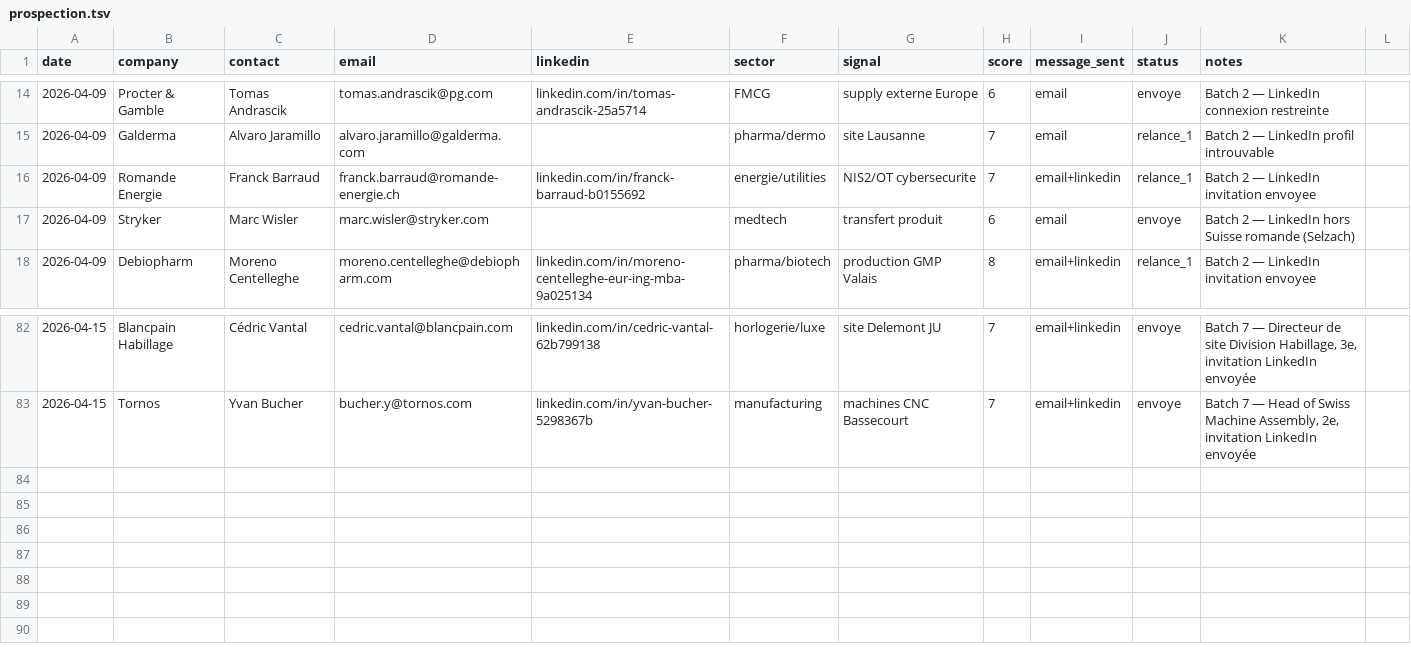
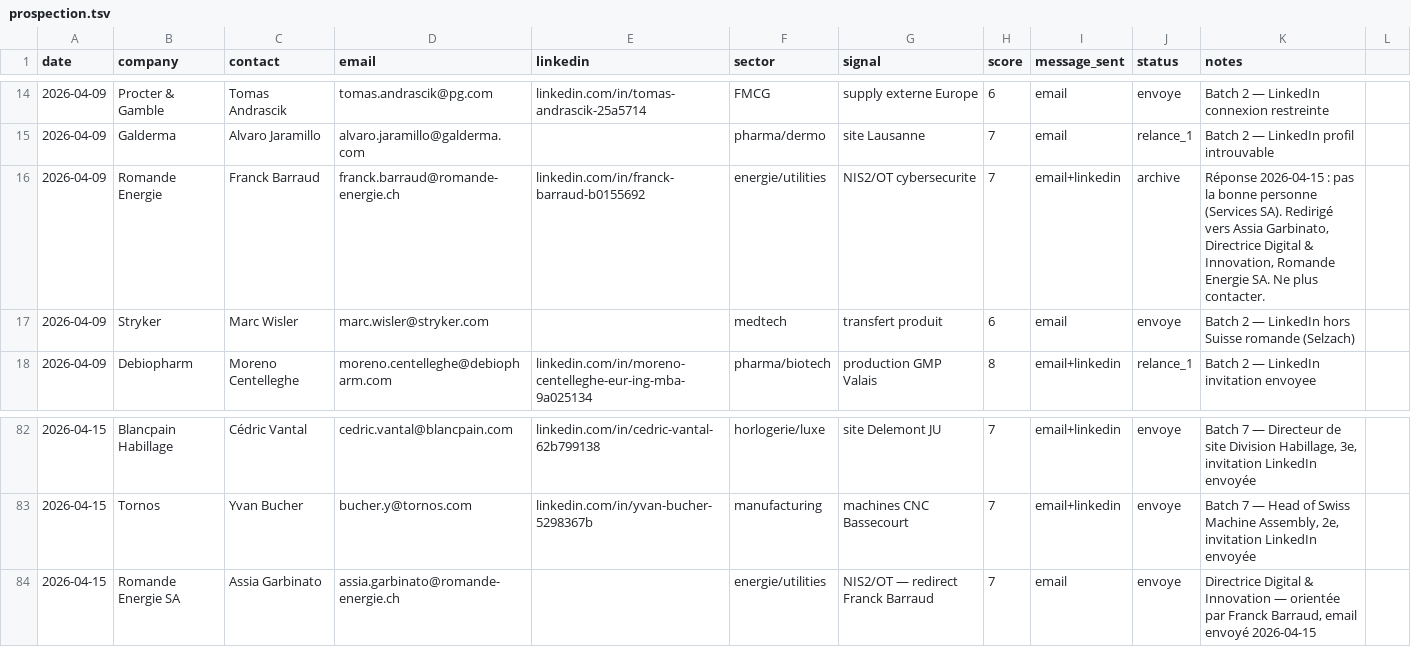
Before and after one commit to vandervan0001/career-ops, a TSV file: data/prospection.tsv, drawn as a sheet; only a part is shown, gaps mark what is left out.

```diff
--- a/data/prospection.tsv
+++ b/data/prospection.tsv
@@ -15,3 +15,3 @@ date	company	contact	email	linkedin	sector	signal	score	message_sent	status	note
 2026-04-09	Galderma	Alvaro Jaramillo	alvaro.jaramillo@galderma.com		pharma/dermo	site Lausanne	7	email	relance_1	Batch 2 — LinkedIn profil introuvable
-2026-04-09	Romande Energie	Franck Barraud	franck.barraud@romande-energie.ch	linkedin.com/in/franck-barraud-b0155692	energie/utilities	NIS2/OT cybersecurite	7	email+linkedin	relance_1	Batch 2 — LinkedIn invitation envoyee
+2026-04-09	Romande Energie	Franck Barraud	franck.barraud@romande-energie.ch	linkedin.com/in/franck-barraud-b0155692	energie/utilities	NIS2/OT cybersecurite	7	email+linkedin	archive	Réponse 2026-04-15 : pas la bonne personne (Services SA). Redirigé vers Assia Garbinato, Directrice Digital & Innovation, Romande Energie SA. Ne plus contacter.
 2026-04-09	Stryker	Marc Wisler	marc.wisler@stryker.com		medtech	transfert produit	6	email	envoye	Batch 2 — LinkedIn hors Suisse romande (Selzach)
@@ -83 +83,2 @@ date	company	contact	email	linkedin	sector	signal	score	message_sent	status	note
 2026-04-15	Tornos	Yvan Bucher	bucher.y@tornos.com	linkedin.com/in/yvan-bucher-5298367b	manufacturing	machines CNC Bassecourt	7	email+linkedin	envoye	Batch 7 — Head of Swiss Machine Assembly, 2e, invitation LinkedIn envoyée
+2026-04-15	Romande Energie SA	Assia Garbinato	assia.garbinato@romande-energie.ch		energie/utilities	NIS2/OT — redirect Franck Barraud	7	email	envoye	Directrice Digital & Innovation — orientée par Franck Barraud, email envoyé 2026-04-15
```
